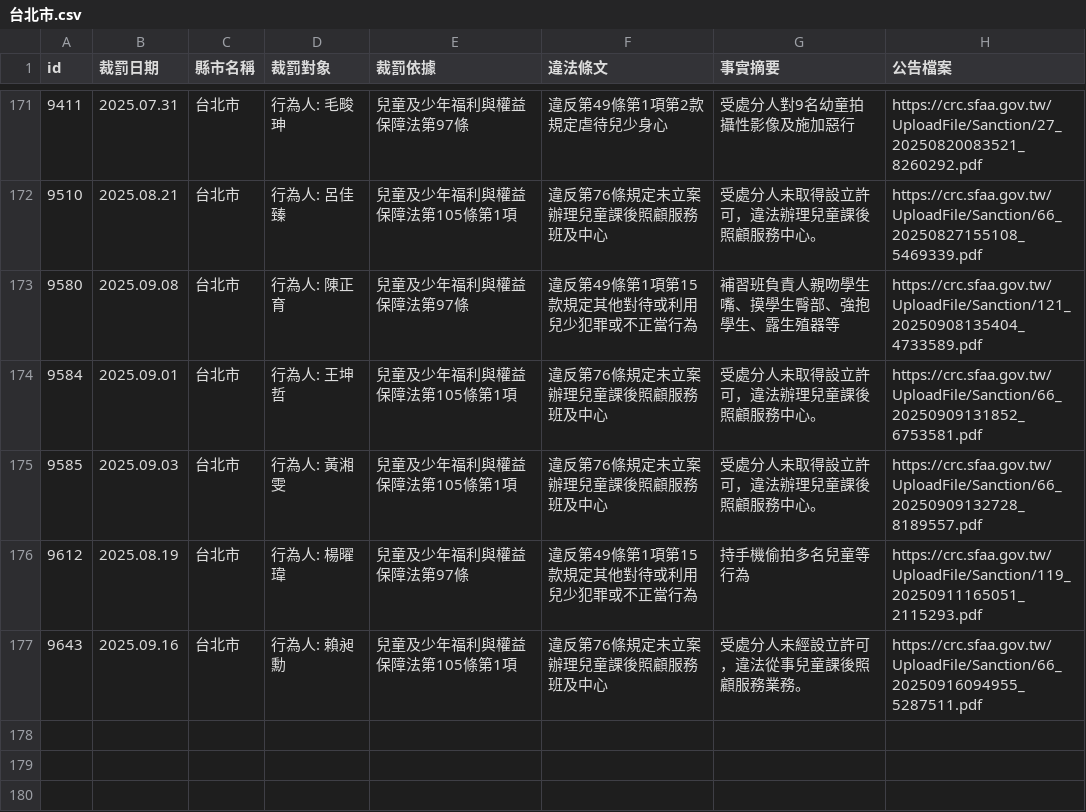
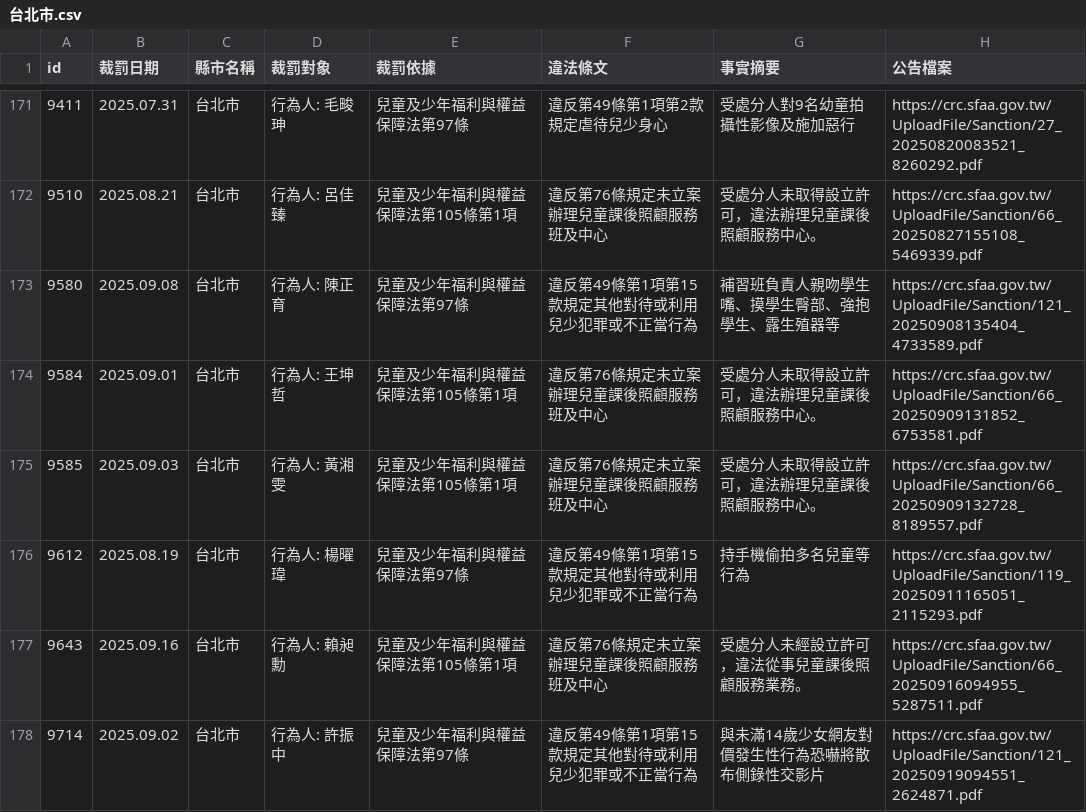
Before and after one commit to kiang/crc.sfaa.gov.tw, a CSV file: data/台北市.csv, drawn as a sheet; only a part is shown, gaps mark what is left out.

```diff
--- a/data/台北市.csv
+++ b/data/台北市.csv
@@ -181 +181,2 @@ id,裁罰日期,縣市名稱,裁罰對象,裁罰依據,違法條文,事實摘要
 9643,2025.09.16,台北市,"行為人: 賴昶勳",兒童及少年福利與權益保障法第105條第1項,違反第76條規定未立案辦理兒童課後照顧服務班及中心,受處分人未經設立許可，違法從事兒童課後照顧服務業務。,https://crc.sfaa.gov.tw/UploadFile/Sanction/66_20250916094955_5287511.pdf
+9714,2025.09.02,台北市,"行為人: 許振中",兒童及少年福利與權益保障法第97條,違反第49條第1項第15款規定其他對待或利用兒少犯罪或不正當行為,與未滿14歲少女網友對價發生性行為恐嚇將散布側錄性交影片,https://crc.sfaa.gov.tw/UploadFile/Sanction/121_20250919094551_2624871.pdf
```
Also changed, not shown: data/屏東縣.csv, 4 other files.
